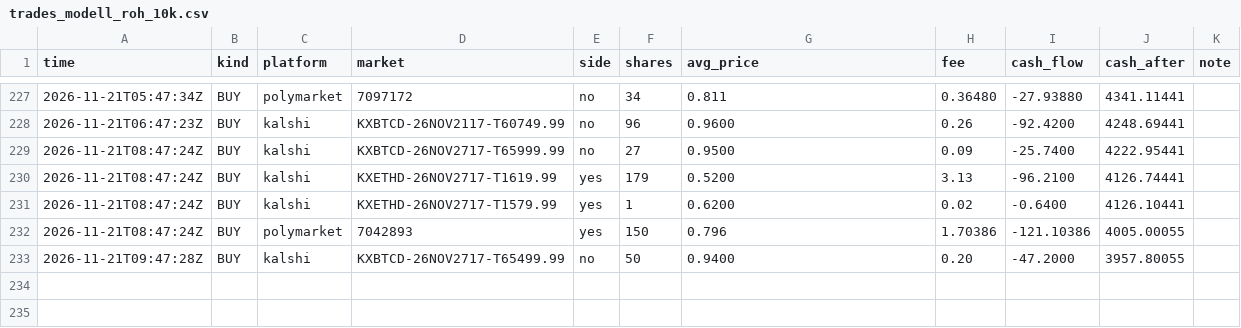
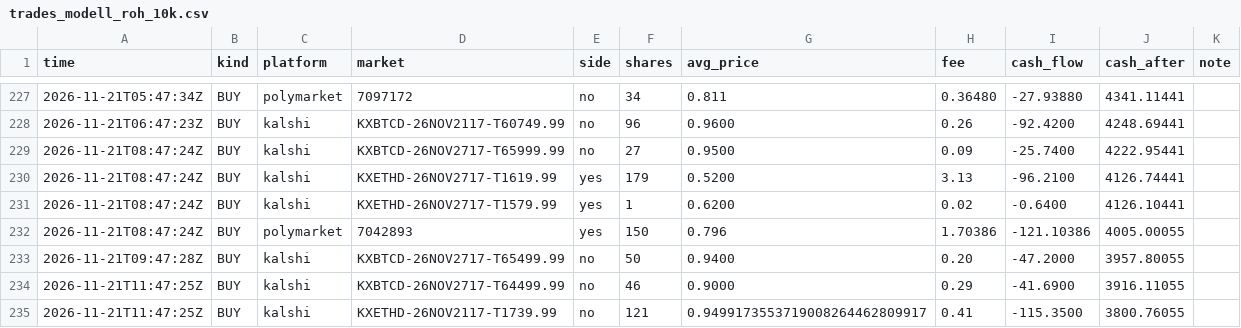
Before and after one commit to rouvenwieland/wahrscheinlichkeits-scanner-public, a CSV file: data/trades_modell_roh_10k.csv, drawn as a sheet; only a part is shown, gaps mark what is left out.

```diff
--- a/data/trades_modell_roh_10k.csv
+++ b/data/trades_modell_roh_10k.csv
@@ -233 +233,3 @@ time,kind,platform,market,side,shares,avg_price,fee,cash_flow,cash_after,note
 2026-11-21T09:47:28Z,BUY,kalshi,KXBTCD-26NOV2717-T65499.99,no,50,0.9400,0.20,-47.2000,3957.80055,
+2026-11-21T11:47:25Z,BUY,kalshi,KXBTCD-26NOV2717-T64499.99,no,46,0.9000,0.29,-41.6900,3916.11055,
+2026-11-21T11:47:25Z,BUY,kalshi,KXETHD-26NOV2117-T1739.99,no,121,0.9499173553719008264462809917,0.41,-115.3500,3800.76055,
```
Also changed, not shown: data/berichte/verlauf.csv, data/trades_modell_roh_1k.csv, 10 other files.
